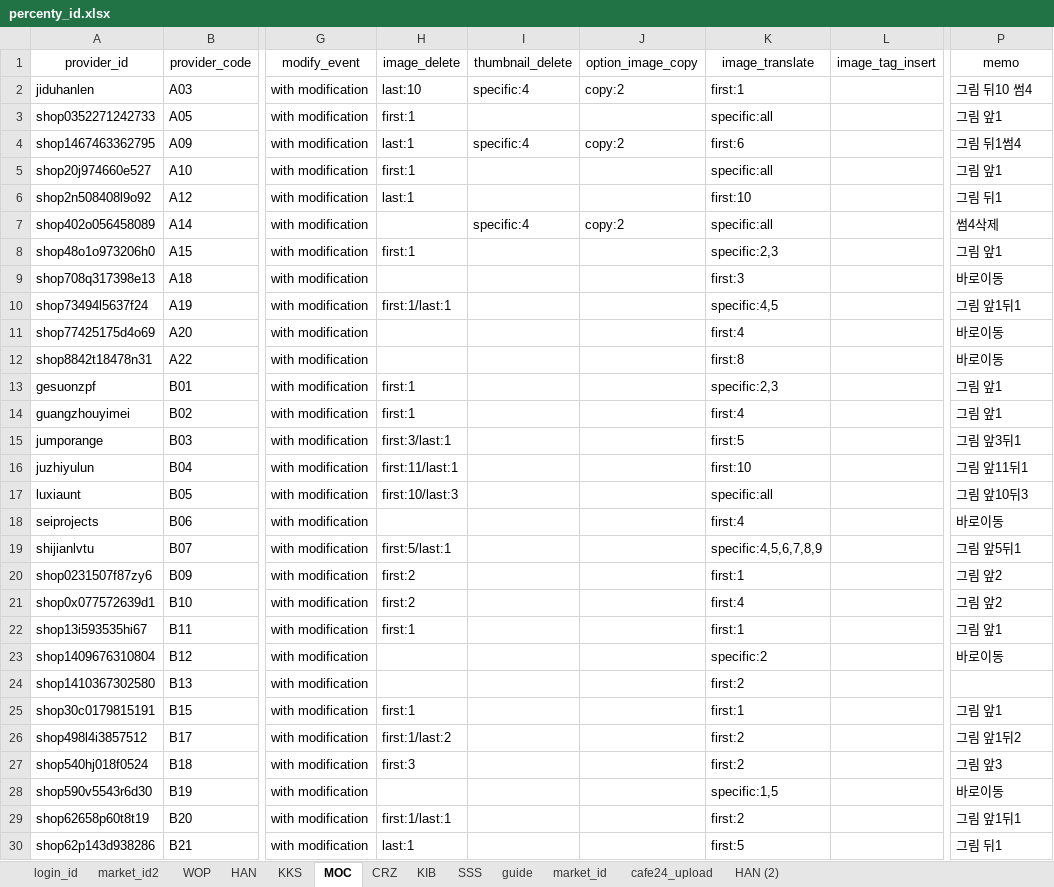
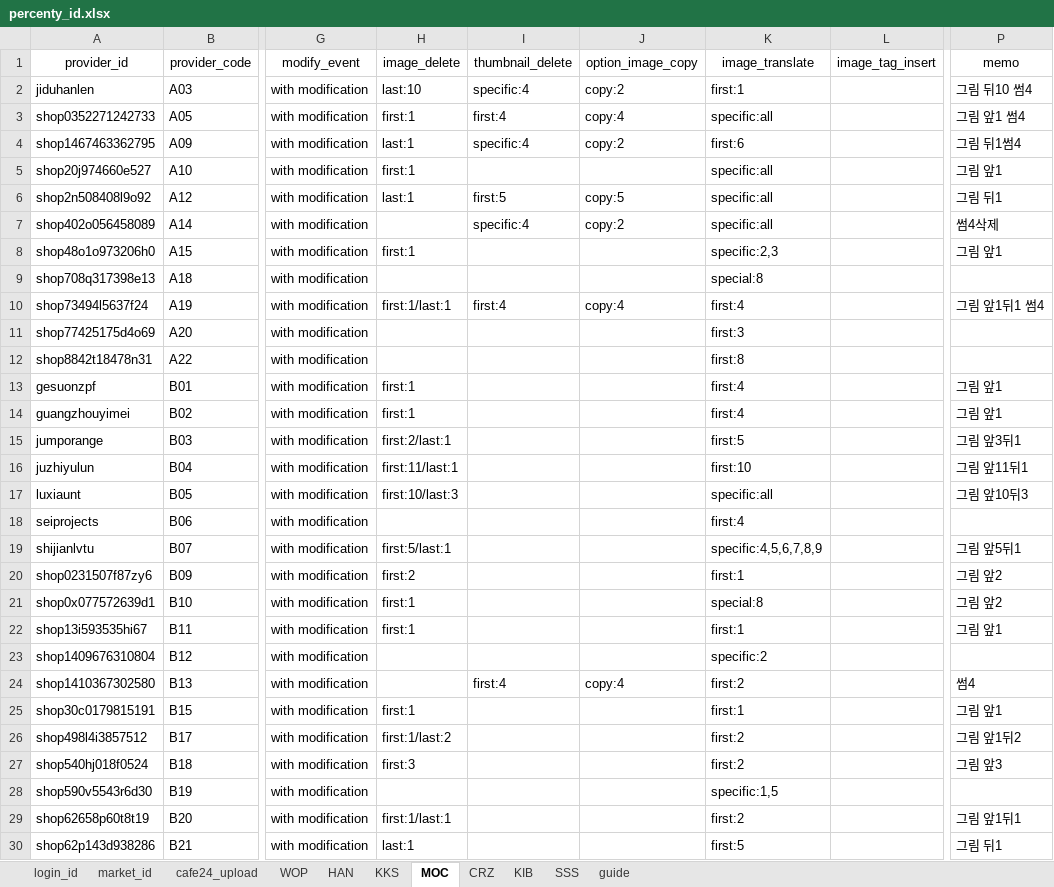
Before and after one commit to onepick2019/percenty_project, an Excel workbook: percenty_id.xlsx, sheet MOC, drawn as a sheet; only a part is shown, gaps mark what is left out; values as stored, in another font and other column widths than the file's, no borders; conditional formats not drawn; the diff covers the shown part only; the diff names each change by its address in the sheet, - before the commit and + after, or states it on an @@ line.

```diff
--- a/percenty_id.xlsx (sheet MOC)
+++ b/percenty_id.xlsx (sheet MOC)
-sheet tab: market_id2
-sheet tab: HAN (2)
@@ sheet tab order changed: login_id | market_id | cafe24_upload | WOP | HAN | KKS | MOC | CRZ | KIB | SSS | guide @@
-I3 (thumbnail_delete): (empty)
+I3 (thumbnail_delete): first:4
-J3 (option_image_copy): (empty)
+J3 (option_image_copy): copy:4
-P3 (memo): 그림 앞1
+P3 (memo): 그림 앞1 썸4
-I6 (thumbnail_delete): (empty)
+I6 (thumbnail_delete): first:5
-J6 (option_image_copy): (empty)
+J6 (option_image_copy): copy:5
-K6 (image_translate): first:10
+K6 (image_translate): specific:all
-K9 (image_translate): first:3
+K9 (image_translate): special:8
-P9 (memo): 바로이동
+P9 (memo): (empty)
-I10 (thumbnail_delete): (empty)
+I10 (thumbnail_delete): first:4
-J10 (option_image_copy): (empty)
+J10 (option_image_copy): copy:4
-K10 (image_translate): specific:4,5
+K10 (image_translate): first:4
-P10 (memo): 그림 앞1뒤1
+P10 (memo): 그림 앞1뒤1 썸4
-K11 (image_translate): first:4
+K11 (image_translate): first:3
-P11:P12 (memo): 바로이동
+P11:P12 (memo): (empty)
-K13 (image_translate): specific:2,3
+K13 (image_translate): first:4
-H15 (image_delete): first:3/last:1
+H15 (image_delete): first:2/last:1
-P18 (memo): 바로이동
+P18 (memo): (empty)
-H21 (image_delete): first:2
+H21 (image_delete): first:1
-K21 (image_translate): first:4
+K21 (image_translate): special:8
-P23 (memo): 바로이동
+P23 (memo): (empty)
-I24 (thumbnail_delete): (empty)
+I24 (thumbnail_delete): first:4
-J24 (option_image_copy): (empty)
+J24 (option_image_copy): copy:4
-P24 (memo): (empty)
+P24 (memo): 썸4
-P28 (memo): 바로이동
+P28 (memo): (empty)
```
Also changed, not shown: 48 edited cells elsewhere in this sheet, sheet HAN, sheet cafe24_upload, sheet market_id, sheet SSS, sheet WOP, sheet KKS, 1 more sheet, 18 other files.
